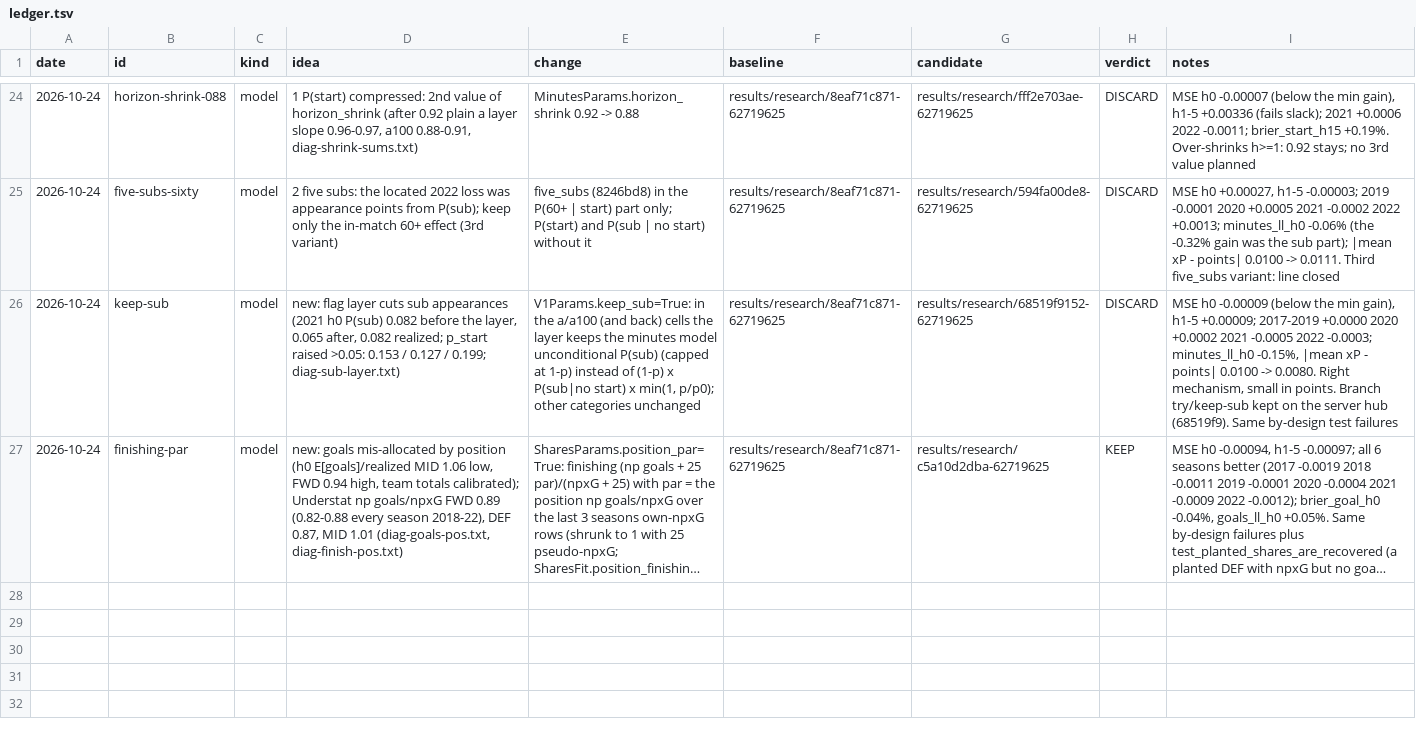
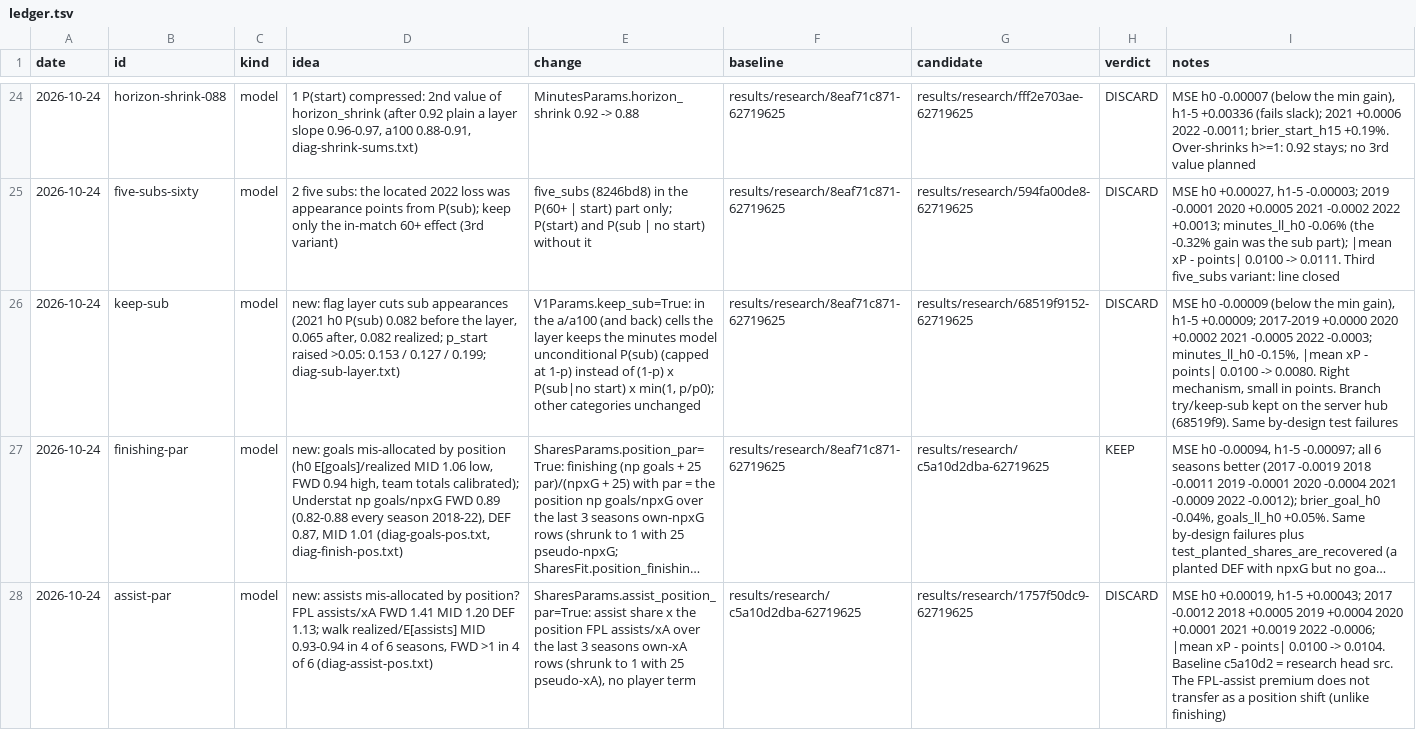
Before and after one commit to samintisar/fpl-optimizer, a TSV file: autoresearch/ledger.tsv, drawn as a sheet; only a part is shown, gaps mark what is left out; long unchanged cells end in …; the diff names each change by its address in the sheet, - before the commit and + after, or states it on an @@ line.

```diff
--- a/autoresearch/ledger.tsv
+++ b/autoresearch/ledger.tsv
+row 28: 2026-10-24 | assist-par | model | new: assists mis-allocated by position? FPL assists/xA FWD 1.41 MID 1.20 DEF 1.13; walk realized/E[assists] MID 0.93-0.94 in 4 of 6 seasons, FWD >1 in 4 of 6 (diag-assist-pos.txt) | SharesParams.assist_position_par=True: assist share x the position FPL assists/xA over the last 3 seasons own-xA rows (shrunk to 1 with 25 pseudo-xA), no player term | results/research/c5a10d2dba-62719625 | results/research/1757f50dc9-62719625 | DISCARD | MSE h0 +0.00019, h1-5 +0.00043; 2017 -0.0012 2018 +0.0005 2019 +0.0004 2020 +0.0001 2021 +0.0019 2022 -0.0006; |mean xP - points| 0.0100 -> 0.0104. Baseline c5a10d2 = research head src. The FPL-assist premium does not transfer as a position shift (unlike finishing)
```
